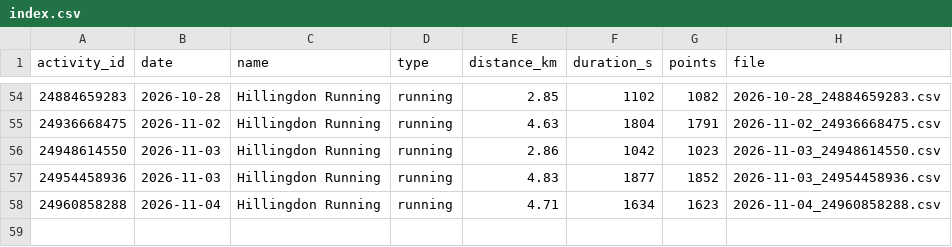
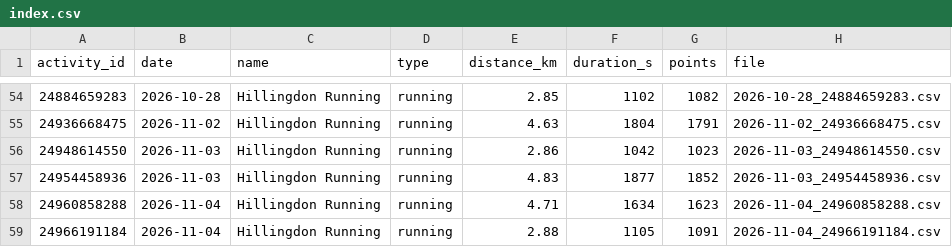
Before and after one commit to Swithington/garmin-sync, a CSV file: gps/index.csv, drawn as a sheet; only a part is shown, gaps mark what is left out; the diff names each change by its address in the sheet, - before the commit and + after, or states it on an @@ line.

```diff
--- a/gps/index.csv
+++ b/gps/index.csv
+row 59: 24966191184 | 2026-11-04 | Hillingdon Running | running | 2.88 | 1105 | 1091 | 2026-11-04_24966191184.csv
```
Also changed, not shown: 3 other files.
